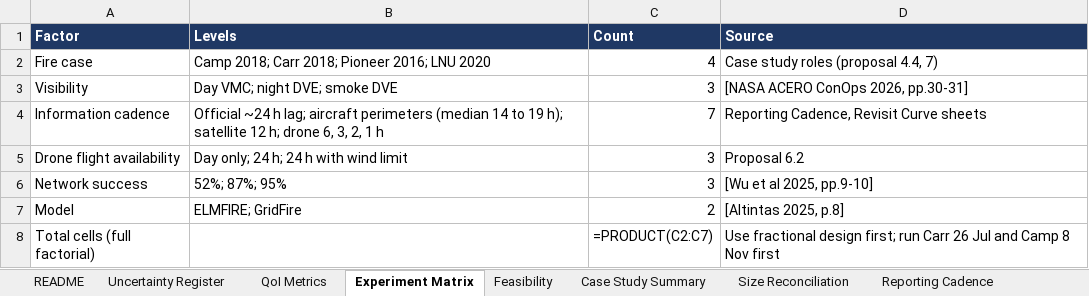
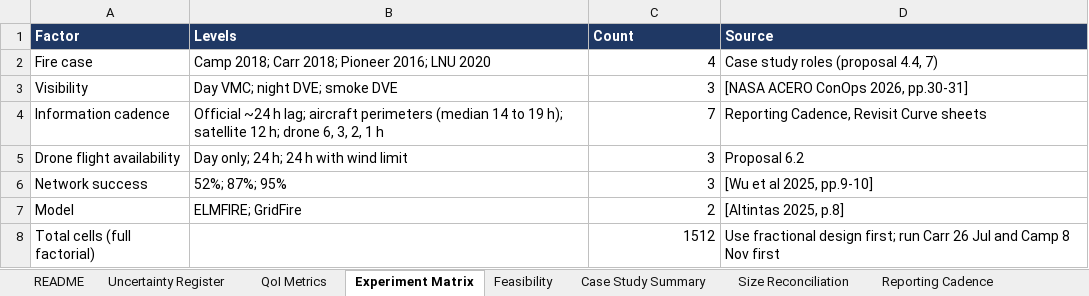
Before and after one commit to yimjia/NASA-Disaster-Lab-Aerial-Wildfire-Project, an Excel workbook: Uncertainty_Quantification/UQ_Evaluation_Workbook_v0.5.xlsx, sheet Experiment Matrix, drawn as a sheet; values as stored, in another font and other column widths than the file's, no borders; formulas without a stored value are shown as written; the diff names each change by its address in the sheet, - before the commit and + after, or states it on an @@ line.

Commit message:
Update Uncertainty Quantification: mission UQ v1.1 docs and slides, weather and timeline evaluations

```diff
--- a/Uncertainty_Quantification/UQ_Evaluation_Workbook_v0.5.xlsx (sheet Experiment Matrix)
+++ b/Uncertainty_Quantification/UQ_Evaluation_Workbook_v0.5.xlsx (sheet Experiment Matrix)
-C8 (Count): =PRODUCT(C2:C7)
+C8 (Count): 1512
```
Also changed, not shown: sheet Case Study Summary, 29 other files.
